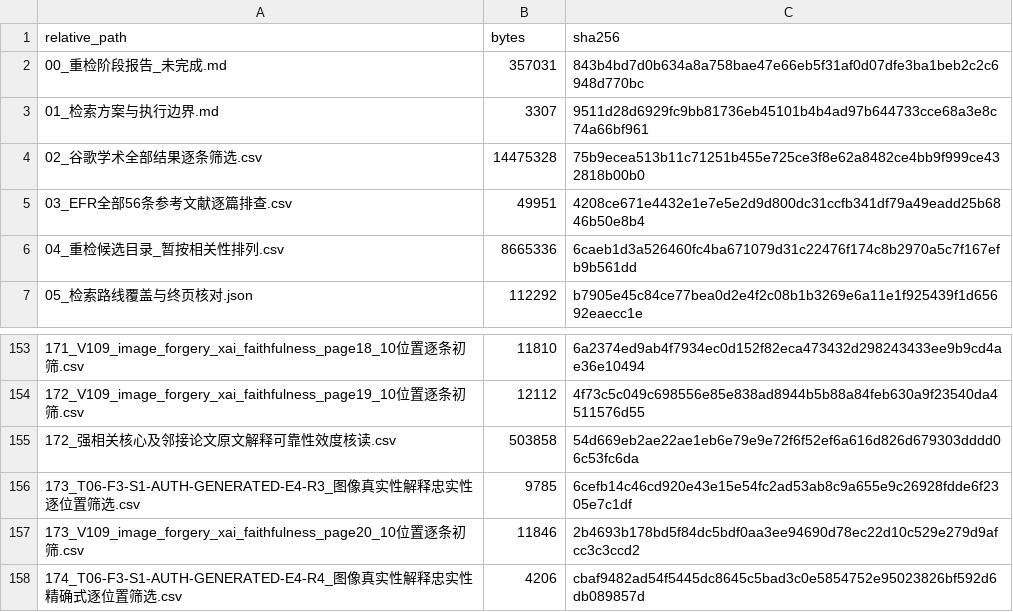
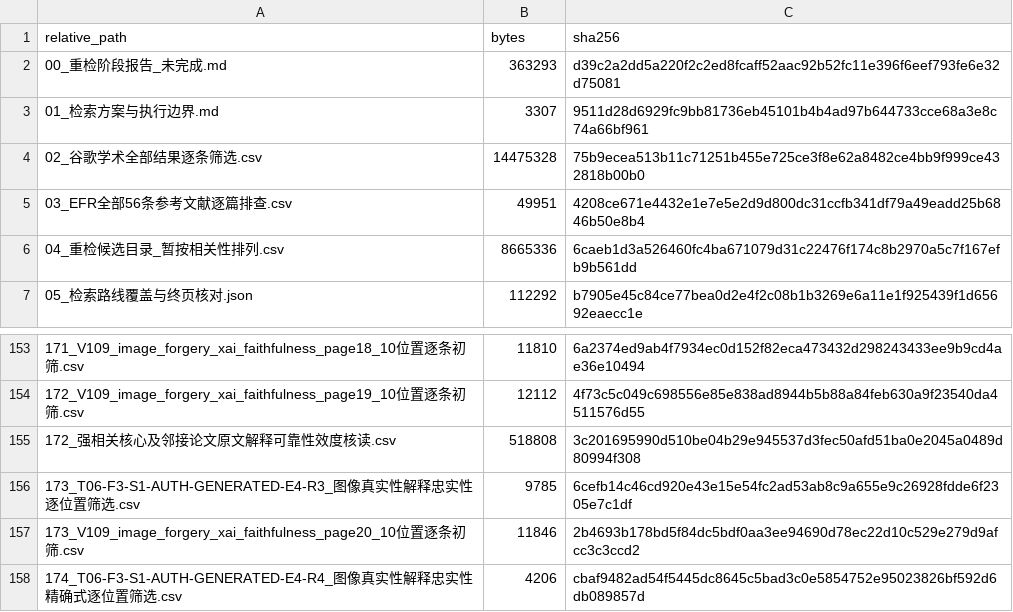
Before and after one commit to brodyZhao/my-research-project, a CSV file: outputs/图像鉴伪解释可靠性_重检_2026-10-05/112_本次阶段包_SHA256清单.csv, drawn as a sheet; only a part is shown, gaps mark what is left out; the diff covers the shown part only.

```diff
--- a/outputs/图像鉴伪解释可靠性_重检_2026-10-05/112_本次阶段包_SHA256清单.csv
+++ b/outputs/图像鉴伪解释可靠性_重检_2026-10-05/112_本次阶段包_SHA256清单.csv
@@ -1,3 +1,3 @@
 relative_path,bytes,sha256
-00_重检阶段报告_未完成.md,357031,843b4bd7d0b634a8a758bae47e66eb5f31af0d07dfe3ba1beb2c2c6948d770bc
+00_重检阶段报告_未完成.md,363293,d39c2a2dd5a220f2c2ed8fcaff52aac92b52fc11e396f6eef793fe6e32d75081
 01_检索方案与执行边界.md,3307,9511d28d6929fc9bb81736eb45101b4b4ad97b644733cce68a3e8c74a66bf961
@@ -154,3 +154,3 @@
 172_V109_image_forgery_xai_faithfulness_page19_10位置逐条初筛.csv,12112,4f73c5c049c698556e85e838ad8944b5b88a84feb630a9f23540da4511576d55
-172_强相关核心及邻接论文原文解释可靠性效度核读.csv,503858,54d669eb2ae22ae1eb6e79e9e72f6f52ef6a616d826d679303dddd06c53fc6da
+172_强相关核心及邻接论文原文解释可靠性效度核读.csv,518808,3c201695990d510be04b29e945537d3fec50afd51ba0e2045a0489d80994f308
 173_T06-F3-S1-AUTH-GENERATED-E4-R3_图像真实性解释忠实性逐位置筛选.csv,9785,6cefb14c46cd920e43e15e54fc2ad53ab8c9a655e9c26928fdde6f2305e7c1df
```
Also changed, not shown: 8 added rows and 8 edited cells elsewhere in this file, outputs/图像鉴伪解释可靠性_重检_2026-10-05/90_本轮新增强相关候选与引文复核.csv, 11 other files.
